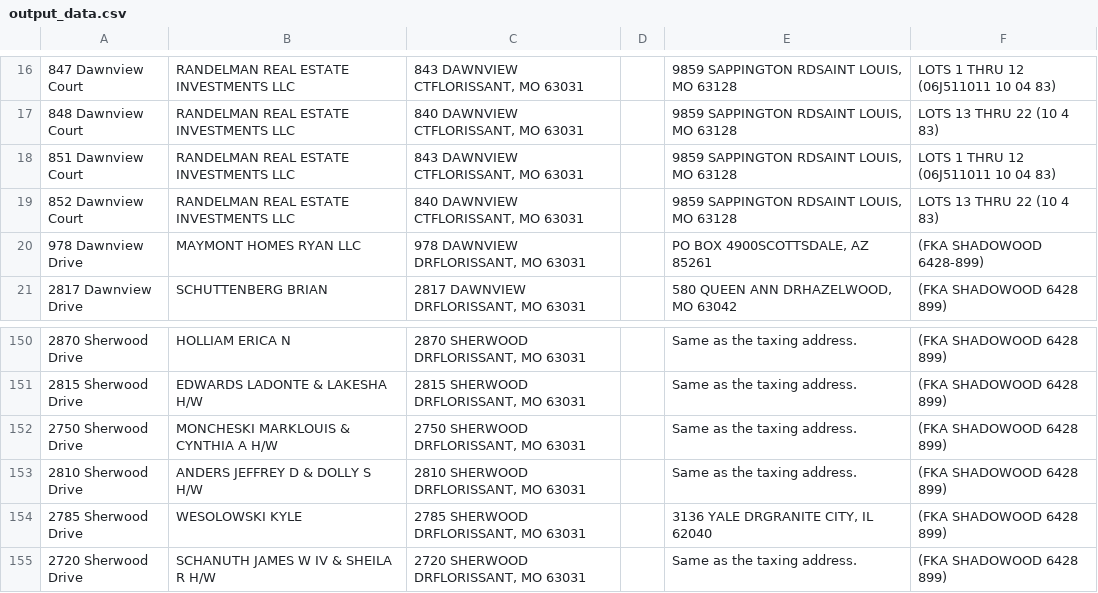
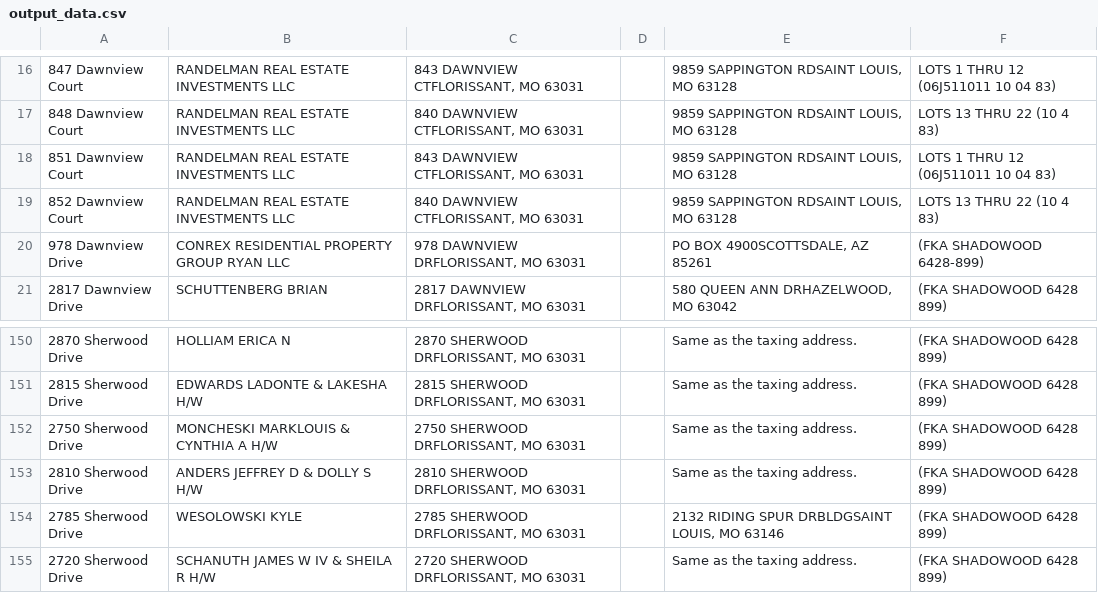
Before and after one commit to zaxecivobuny/assessor_webscrapers, a CSV file: mom address project/output_data.csv, drawn as a sheet; only a part is shown, gaps mark what is left out.

```diff
--- a/mom address project/output_data.csv
+++ b/mom address project/output_data.csv
@@ -19,3 +19,3 @@
 852 Dawnview Court|RANDELMAN REAL ESTATE INVESTMENTS LLC|840 DAWNVIEW CTFLORISSANT, MO 63031||9859 SAPPINGTON RDSAINT LOUIS, MO 63128|LOTS 13 THRU 22   (10 4 83)
-978 Dawnview Drive|MAYMONT HOMES RYAN LLC|978 DAWNVIEW DRFLORISSANT, MO 63031||PO BOX 4900SCOTTSDALE, AZ 85261|(FKA SHADOWOOD 6428-899)
+978 Dawnview Drive|CONREX RESIDENTIAL PROPERTY GROUP RYAN LLC|978 DAWNVIEW DRFLORISSANT, MO 63031||PO BOX 4900SCOTTSDALE, AZ 85261|(FKA SHADOWOOD 6428-899)
 2817 Dawnview Drive|SCHUTTENBERG BRIAN|2817 DAWNVIEW DRFLORISSANT, MO 63031||580 QUEEN ANN DRHAZELWOOD, MO 63042|(FKA SHADOWOOD  6428 899)
@@ -153,3 +153,3 @@
 2810 Sherwood Drive|ANDERS JEFFREY D & DOLLY S H/W|2810 SHERWOOD DRFLORISSANT, MO 63031||Same as the taxing address.|(FKA SHADOWOOD 6428 899)
-2785 Sherwood Drive|WESOLOWSKI KYLE|2785 SHERWOOD DRFLORISSANT, MO 63031||3136 YALE DRGRANITE CITY, IL 62040|(FKA SHADOWOOD   6428 899)
+2785 Sherwood Drive|WESOLOWSKI KYLE|2785 SHERWOOD DRFLORISSANT, MO 63031||2132 RIDING SPUR DRBLDGSAINT LOUIS, MO 63146|(FKA SHADOWOOD   6428 899)
 2720 Sherwood Drive|SCHANUTH JAMES W IV & SHEILA R H/W|2720 SHERWOOD DRFLORISSANT, MO 63031||Same as the taxing address.|(FKA SHADOWOOD   6428 899)
```
Also changed, not shown: 5 other files.
